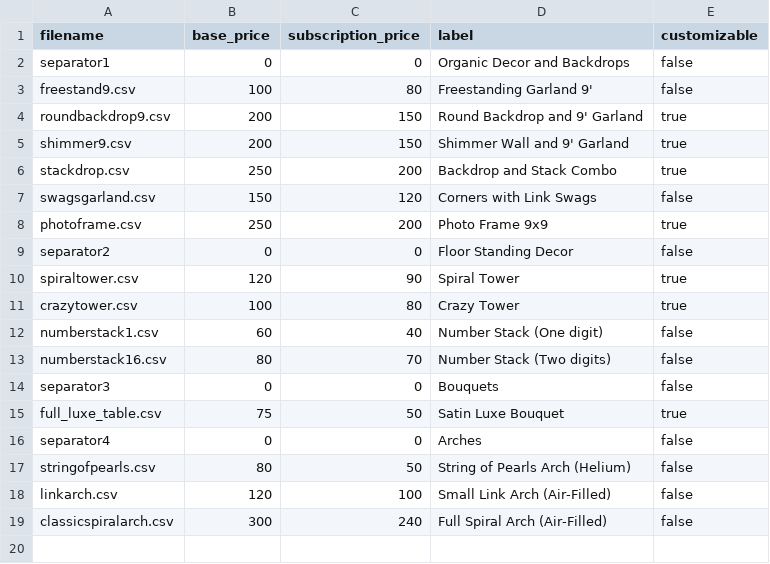
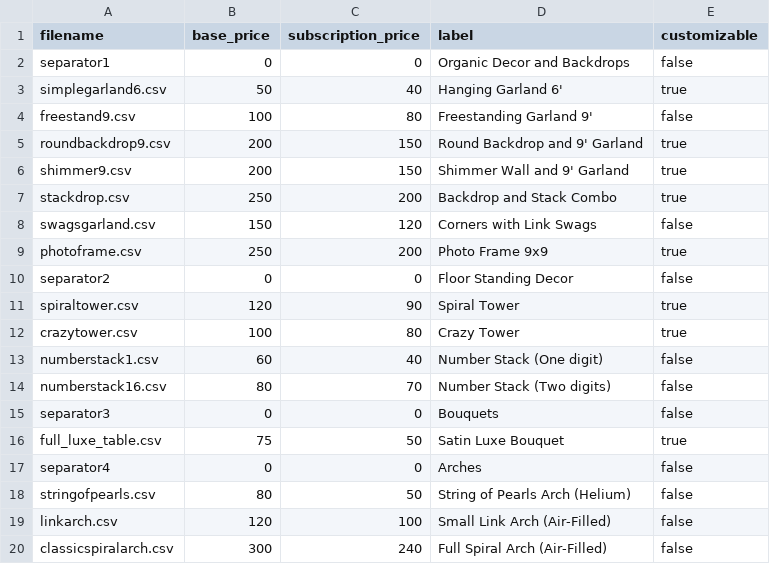
Before and after one commit to matthematician/KeyWe-Studio, a CSV file: assets/designs_metadata.csv, drawn as a sheet; the diff names each change by its address in the sheet, - before the commit and + after, or states it on an @@ line.

Commit message:
Added simplegarland6

```diff
--- a/assets/designs_metadata.csv
+++ b/assets/designs_metadata.csv
+row 3: simplegarland6.csv | 50 | 40 | Hanging Garland 6' | true
```
